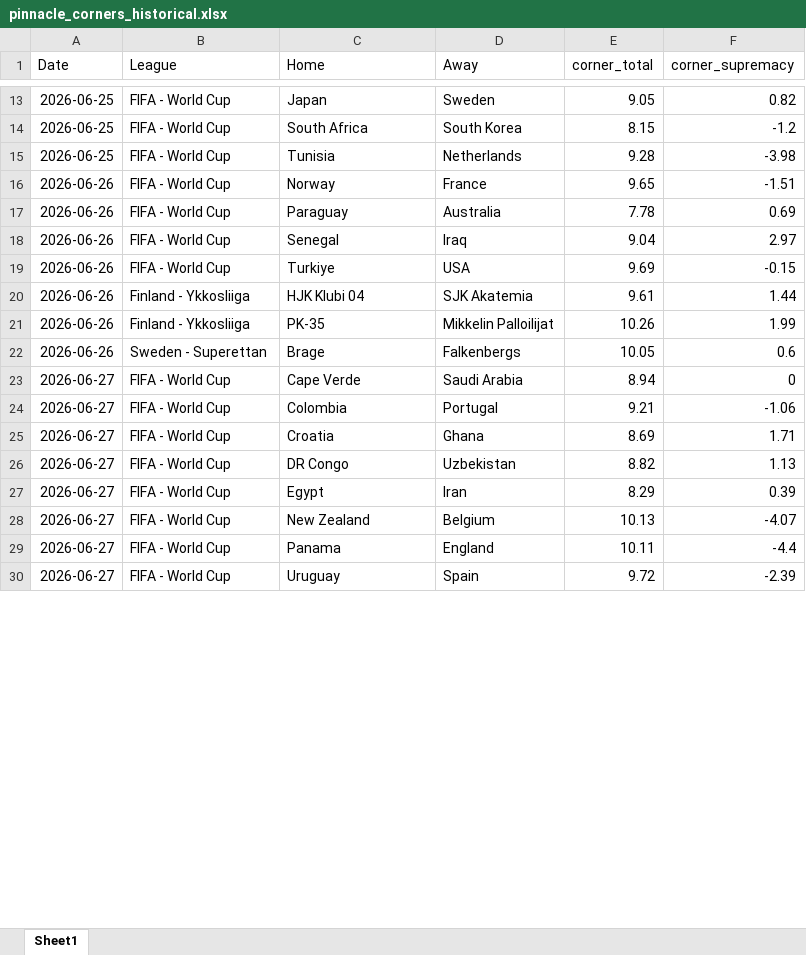
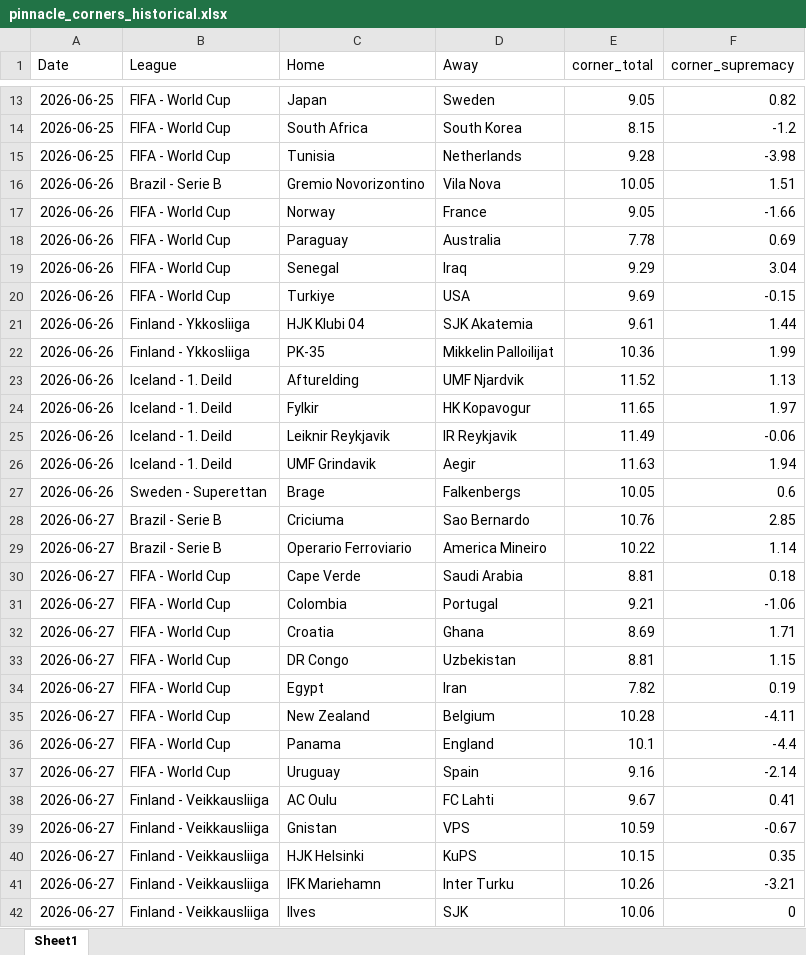
Before and after one commit to super-luke-chambers/pin_scraper, an Excel workbook: outputs/pinnacle_corners_historical.xlsx, sheet Sheet1, drawn as a sheet; only a part is shown, gaps mark what is left out; values as stored, in another font and other column widths than the file's, no borders; addresses are those after the commit; the diff covers the shown part only; the diff names each change by its address in the sheet, - before the commit and + after, or states it on an @@ line.

```diff
--- a/outputs/pinnacle_corners_historical.xlsx (sheet Sheet1)
+++ b/outputs/pinnacle_corners_historical.xlsx (sheet Sheet1)
+row 16: 2026-06-26 | Brazil - Serie B | Gremio Novorizontino | Vila Nova | 10.05 | 1.51
-E17 (corner_total): 9.65
+E17 (corner_total): 9.05
-F17 (corner_supremacy): -1.51
+F17 (corner_supremacy): -1.66
-E19 (corner_total): 9.04
+E19 (corner_total): 9.29
-F19 (corner_supremacy): 2.97
+F19 (corner_supremacy): 3.04
-E22 (corner_total): 10.26
+E22 (corner_total): 10.36
+row 23: 2026-06-26 | Iceland - 1. Deild | Afturelding | UMF Njardvik | 11.52 | 1.13
+row 24: 2026-06-26 | Iceland - 1. Deild | Fylkir | HK Kopavogur | 11.65 | 1.97
+row 25: 2026-06-26 | Iceland - 1. Deild | Leiknir Reykjavik | IR Reykjavik | 11.49 | -0.06
+row 26: 2026-06-26 | Iceland - 1. Deild | UMF Grindavik | Aegir | 11.63 | 1.94
+row 28: 2026-06-27 | Brazil - Serie B | Criciuma | Sao Bernardo | 10.76 | 2.85
+row 29: 2026-06-27 | Brazil - Serie B | Operario Ferroviario | America Mineiro | 10.22 | 1.14
-E30 (corner_total): 8.94
+E30 (corner_total): 8.81
-F30 (corner_supremacy): 0
+F30 (corner_supremacy): 0.18
-E33 (corner_total): 8.82
+E33 (corner_total): 8.81
-F33 (corner_supremacy): 1.13
+F33 (corner_supremacy): 1.15
-E34 (corner_total): 8.29
+E34 (corner_total): 7.82
-F34 (corner_supremacy): 0.39
+F34 (corner_supremacy): 0.19
-E35 (corner_total): 10.13
+E35 (corner_total): 10.28
-F35 (corner_supremacy): -4.07
+F35 (corner_supremacy): -4.11
-E36 (corner_total): 10.11
+E36 (corner_total): 10.1
-E37 (corner_total): 9.72
+E37 (corner_total): 9.16
-F37 (corner_supremacy): -2.39
+F37 (corner_supremacy): -2.14
+row 38: 2026-06-27 | Finland - Veikkausliiga | AC Oulu | FC Lahti | 9.67 | 0.41
+row 39: 2026-06-27 | Finland - Veikkausliiga | Gnistan | VPS | 10.59 | -0.67
+row 40: 2026-06-27 | Finland - Veikkausliiga | HJK Helsinki | KuPS | 10.15 | 0.35
+row 41: 2026-06-27 | Finland - Veikkausliiga | IFK Mariehamn | Inter Turku | 10.26 | -3.21
+row 42: 2026-06-27 | Finland - Veikkausliiga | Ilves | SJK | 10.06 | 0
```
Also changed, not shown: 24 added rows and 4 edited cells elsewhere in this sheet, outputs/pinnacle_odds_data.xlsx, 2 other files.
